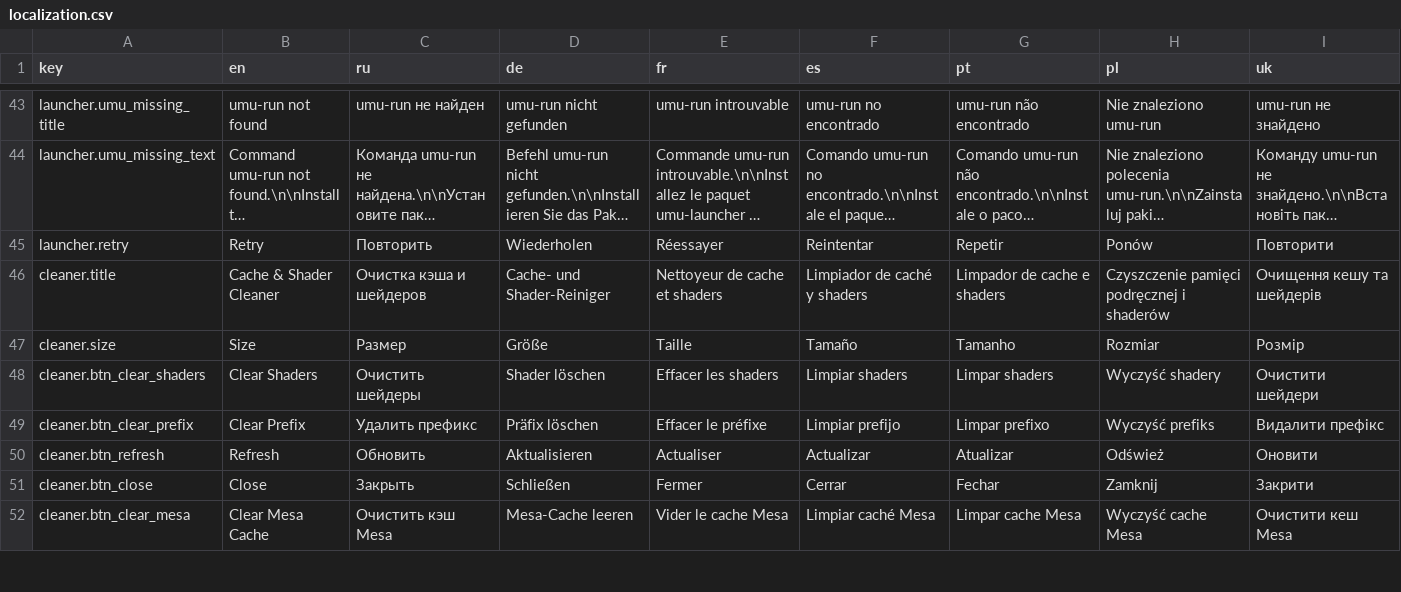
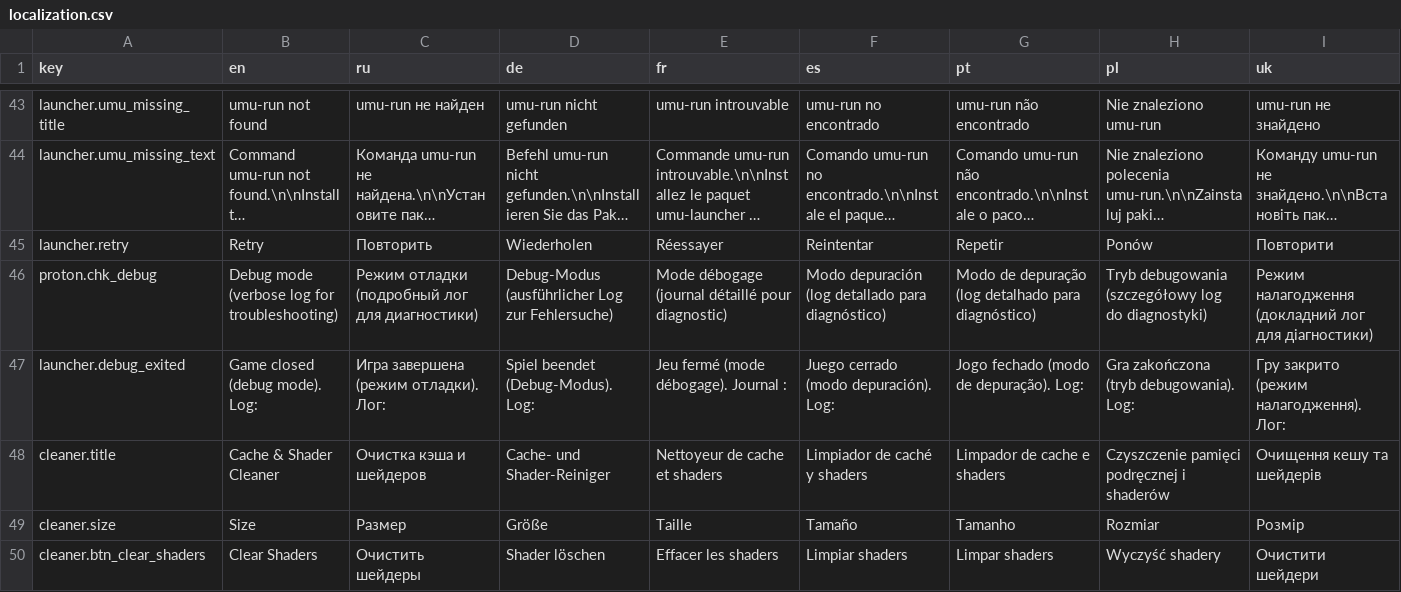
Before and after one commit to Lucia7Lunadottir/equestria-os-packages, a CSV file: opt/equestria-os/proton-exe-starter/localization.csv, drawn as a sheet; only a part is shown, gaps mark what is left out; the shorter side is filled out with more unchanged rows; long unchanged cells end in …; rows hold the shown columns only; the diff names each change by its address in the sheet, - before the commit and + after, or states it on an @@ line.

```diff
--- a/opt/equestria-os/proton-exe-starter/localization.csv
+++ b/opt/equestria-os/proton-exe-starter/localization.csv
+row 46: proton.chk_debug | Debug mode (verbose log for troubleshooting) | Режим отладки (подробный лог для диагностики) | Debug-Modus (ausführlicher Log zur Fehlersuche) | Mode débogage (journal détaillé pour diagnostic) | Modo depuración (log detallado para diagnóstico) | Modo de depuração (log detalhado para diagnóstico) | Tryb debugowania (szczegółowy log do diagnostyki) | Режим налагодження (докладний лог для діагностики)
+row 47: launcher.debug_exited | Game closed (debug mode). Log: | Игра завершена (режим отладки). Лог: | Spiel beendet (Debug-Modus). Log: | Jeu fermé (mode débogage). Journal : | Juego cerrado (modo depuración). Log: | Jogo fechado (modo de depuração). Log: | Gra zakończona (tryb debugowania). Log: | Гру закрито (режим налагодження). Лог:
```
Also changed, not shown: 12 other files.
